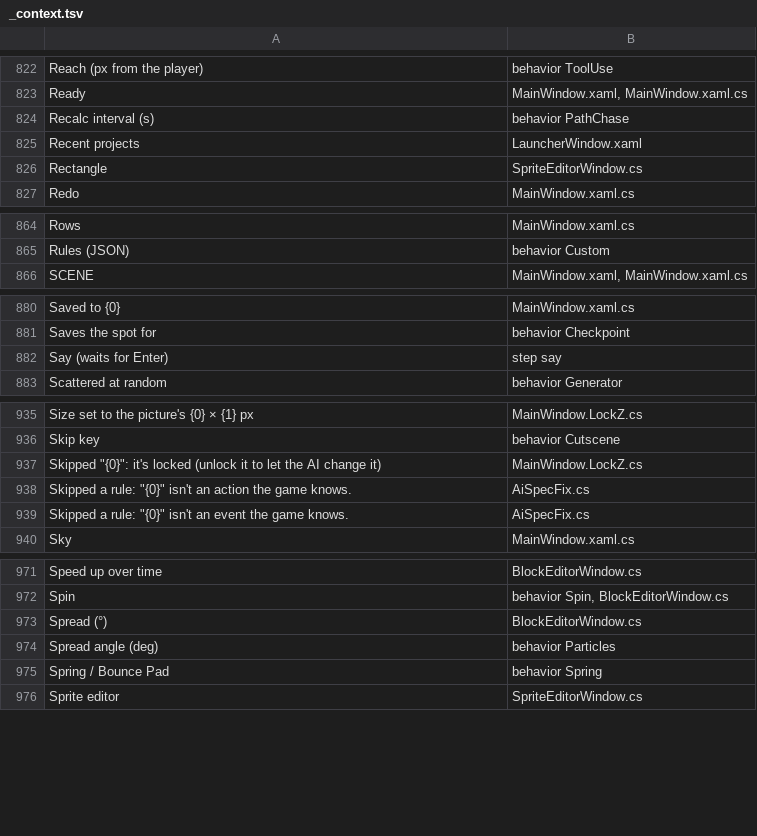
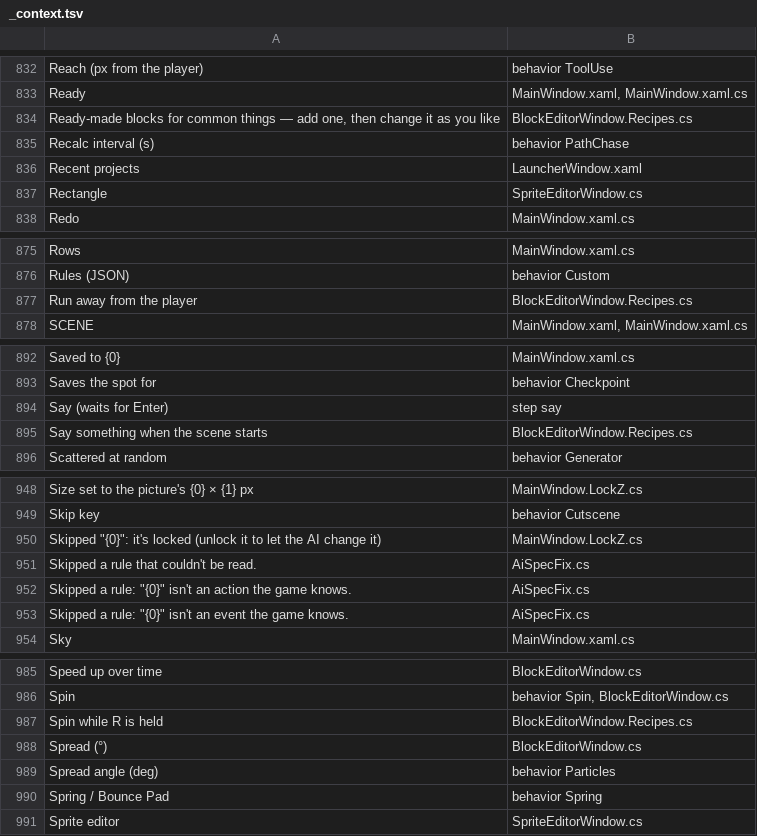
Before and after one commit to tarl3s/EasyEngine, a TSV file: Lang/_context.tsv, drawn as a sheet; only a part is shown, gaps mark what is left out; the diff covers the shown part only.

```diff
--- a/Lang/_context.tsv
+++ b/Lang/_context.tsv
@@ -823,2 +833,3 @@ Reach (px from the player)	behavior ToolUse
 Ready	MainWindow.xaml, MainWindow.xaml.cs
+Ready-made blocks for common things — add one, then change it as you like	BlockEditorWindow.Recipes.cs
 Recalc interval (s)	behavior PathChase
@@ -865,2 +876,3 @@ Rows	MainWindow.xaml.cs
 Rules (JSON)	behavior Custom
+Run away from the player	BlockEditorWindow.Recipes.cs
 SCENE	MainWindow.xaml, MainWindow.xaml.cs
@@ -882,2 +894,3 @@ Saves the spot for	behavior Checkpoint
 Say (waits for Enter)	step say
+Say something when the scene starts	BlockEditorWindow.Recipes.cs
 Scattered at random	behavior Generator
@@ -937,2 +950,3 @@ Skip key	behavior Cutscene
 Skipped "{0}": it's locked (unlock it to let the AI change it)	MainWindow.LockZ.cs
+Skipped a rule that couldn't be read.	AiSpecFix.cs
 Skipped a rule: "{0}" isn't an action the game knows.	AiSpecFix.cs
@@ -972,2 +986,3 @@ Speed up over time	BlockEditorWindow.cs
 Spin	behavior Spin, BlockEditorWindow.cs
+Spin while R is held	BlockEditorWindow.Recipes.cs
 Spread (°)	BlockEditorWindow.cs
```
Also changed, not shown: 12 added rows elsewhere in this file, 12 other files.
